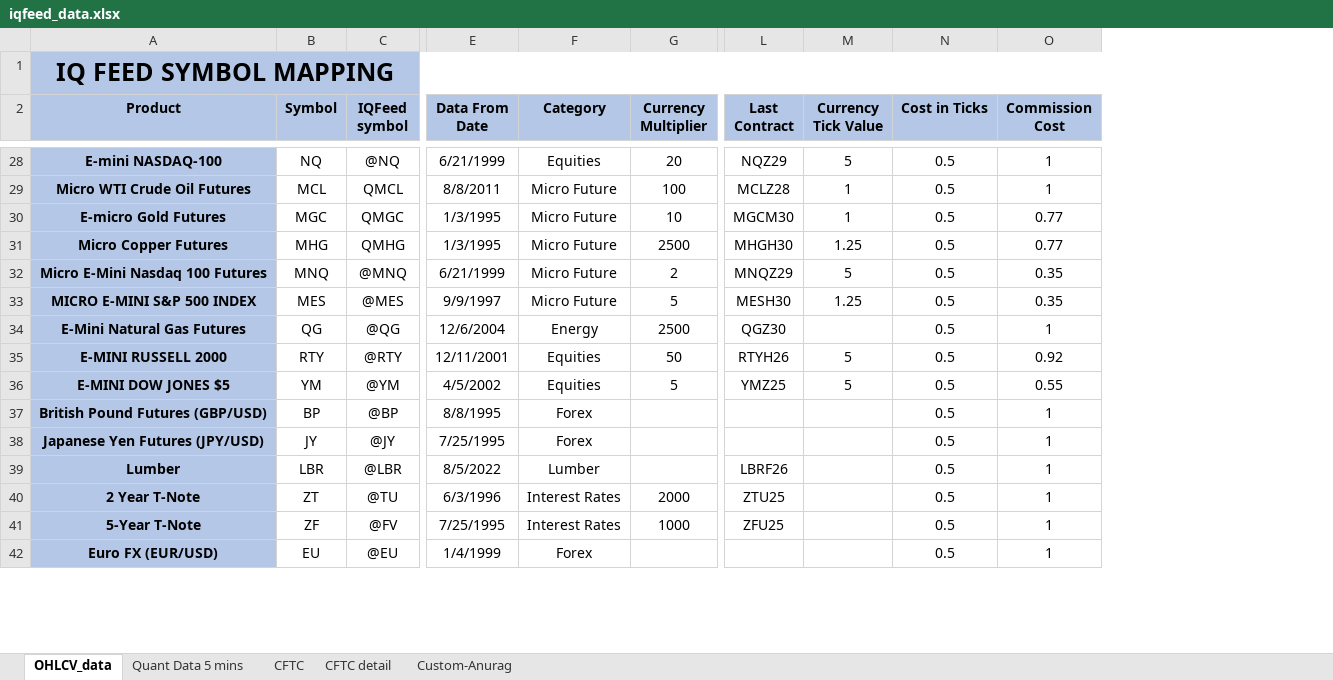
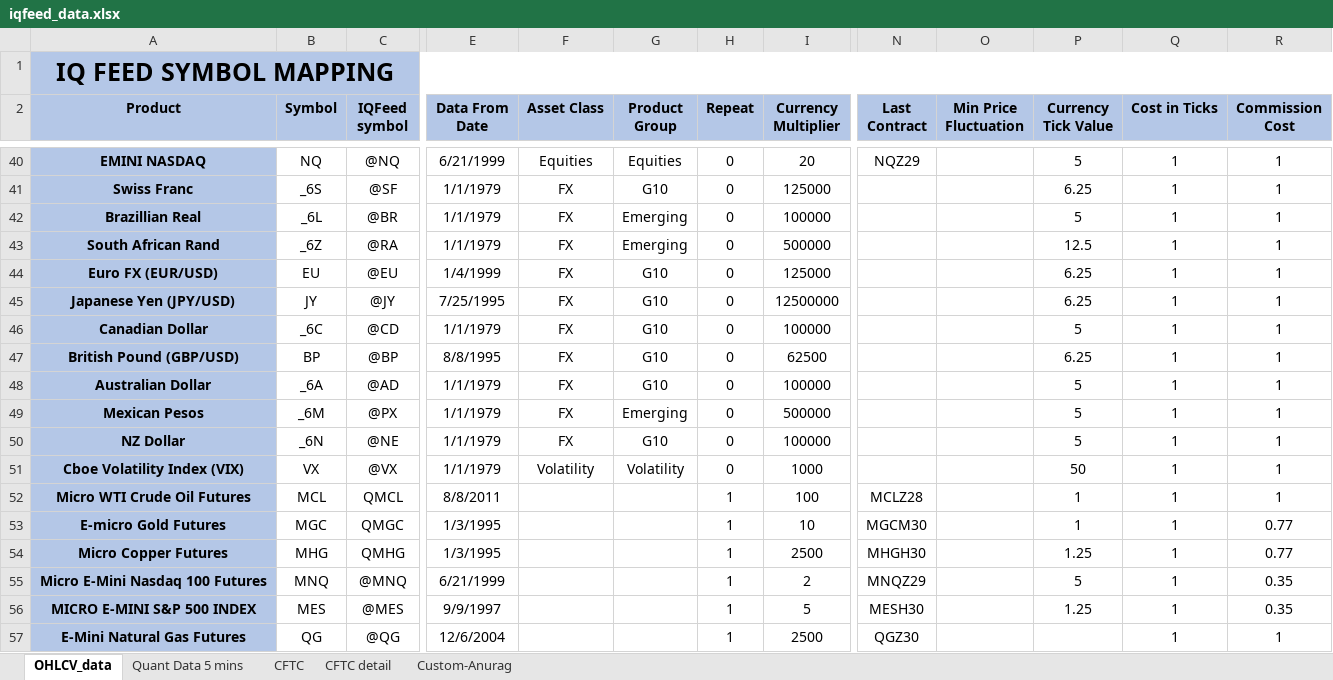
Before and after one commit to DistilledCode/gscap, an Excel workbook: custom/gscbt/gscbt/data/iqfeed_data.xlsx, sheet OHLCV_data, drawn as a sheet; only a part is shown, gaps mark what is left out; values as stored, in another font and other column widths than the file's, no borders; removed rows and columns are numbered as before the commit, all else as after; rows hold the shown columns only; the diff covers the shown part only; the diff names each change by its address in the sheet, - before the commit and + after, or states it on an @@ line.

```diff
--- a/custom/gscbt/gscbt/data/iqfeed_data.xlsx (sheet OHLCV_data)
+++ b/custom/gscbt/gscbt/data/iqfeed_data.xlsx (sheet OHLCV_data)
-column F (Category), rows 28-34: Equities | Micro Future | Micro Future | Micro Future | Micro Future | Micro Future | Energy
+column F (Asset Class), row 40: Equities
+column G (Product Group), row 40: Equities
+column H (Repeat), row 40: 0; rows 52-57: all 1
+column O (Min Price Fluctuation), empty
-A40 (Product): E-mini NASDAQ-100
+A40 (Product): EMINI NASDAQ
-Q40 (Cost in Ticks): 0.5
+Q40 (Cost in Ticks): 1
+row 41: Swiss Franc | _6S | @SF | 1/1/1979 | FX | G10 | 0 | 125000 |  |  | 6.25 | 1 | 1
+row 42: Brazillian Real | _6L | @BR | 1/1/1979 | FX | Emerging | 0 | 100000 |  |  | 5 | 1 | 1
+row 43: South African Rand | _6Z | @RA | 1/1/1979 | FX | Emerging | 0 | 500000 |  |  | 12.5 | 1 | 1
+row 44: Euro FX (EUR/USD) | EU | @EU | 1/4/1999 | FX | G10 | 0 | 125000 |  |  | 6.25 | 1 | 1
+row 45: Japanese Yen (JPY/USD) | JY | @JY | 7/25/1995 | FX | G10 | 0 | 12500000 |  |  | 6.25 | 1 | 1
+row 46: Canadian Dollar | _6C | @CD | 1/1/1979 | FX | G10 | 0 | 100000 |  |  | 5 | 1 | 1
+row 47: British Pound (GBP/USD) | BP | @BP | 8/8/1995 | FX | G10 | 0 | 62500 |  |  | 6.25 | 1 | 1
+row 48: Australian Dollar | _6A | @AD | 1/1/1979 | FX | G10 | 0 | 100000 |  |  | 5 | 1 | 1
+row 49: Mexican Pesos | _6M | @PX | 1/1/1979 | FX | Emerging | 0 | 500000 |  |  | 5 | 1 | 1
+row 50: NZ Dollar | _6N | @NE | 1/1/1979 | FX | G10 | 0 | 100000 |  |  | 5 | 1 | 1
+row 51: Cboe Volatility Index (VIX) | VX | @VX | 1/1/1979 | Volatility | Volatility | 0 | 1000 |  |  | 50 | 1 | 1
-Q52:Q57 (Cost in Ticks): 0.5
+Q52:Q57 (Cost in Ticks): 1
-row 35: E-MINI RUSSELL 2000 | RTY | @RTY | 12/11/2001 | Equities | 50 | RTYH26 | 5 | 0.5 | 0.92
-row 36: E-MINI DOW JONES $5 | YM | @YM | 4/5/2002 | Equities | 5 | YMZ25 | 5 | 0.5 | 0.55
-row 37: British Pound Futures (GBP/USD) | BP | @BP | 8/8/1995 | Forex |  |  |  | 0.5 | 1
-row 38: Japanese Yen Futures (JPY/USD) | JY | @JY | 7/25/1995 | Forex |  |  |  | 0.5 | 1
-row 39: Lumber | LBR | @LBR | 8/5/2022 | Lumber |  | LBRF26 |  | 0.5 | 1
-row 40: 2 Year T-Note | ZT | @TU | 6/3/1996 | Interest Rates | 2000 | ZTU25 |  | 0.5 | 1
-row 41: 5-Year T-Note | ZF | @FV | 7/25/1995 | Interest Rates | 1000 | ZFU25 |  | 0.5 | 1
-row 42: Euro FX (EUR/USD) | EU | @EU | 1/4/1999 | Forex |  |  |  | 0.5 | 1
```
Also changed, not shown: 31 added rows, 20 removed rows and 36 edited cells elsewhere in this sheet, sheet Custom-Anurag, 14 other files.
